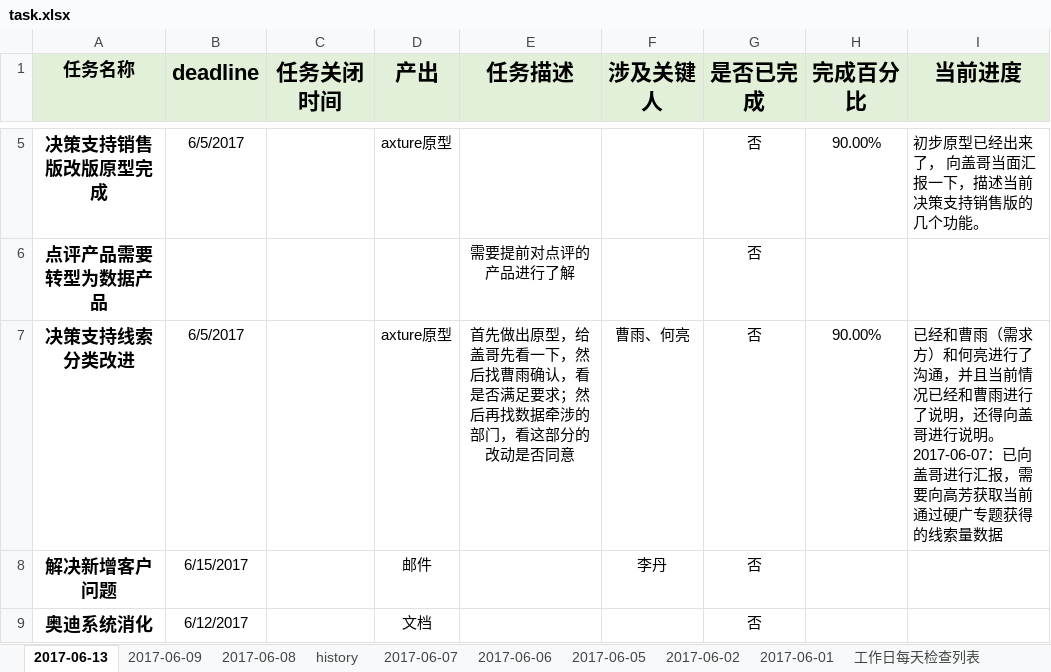
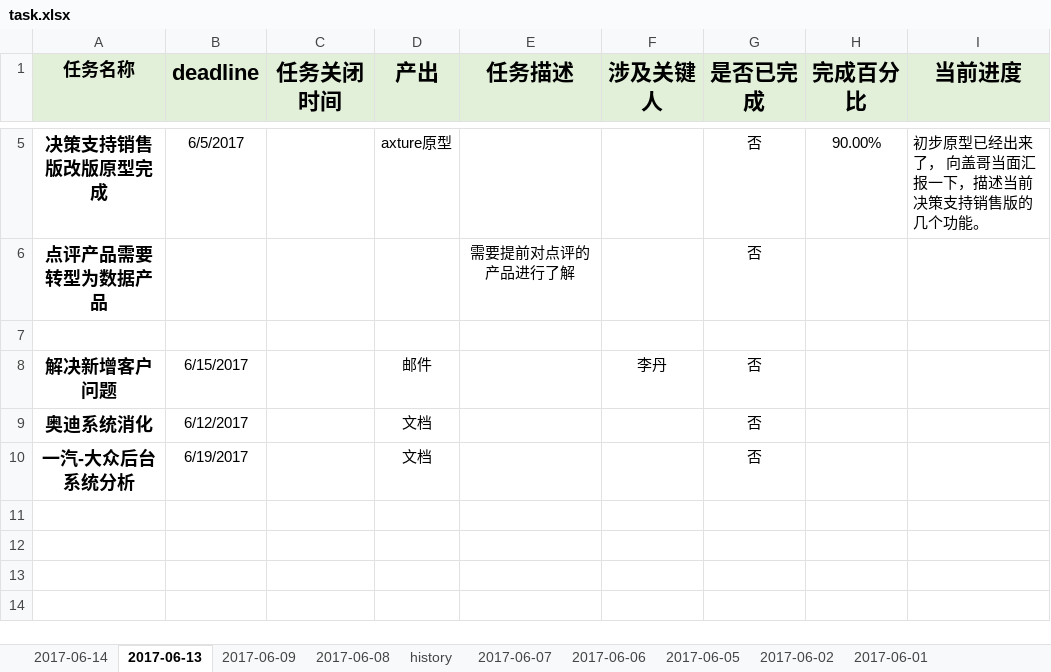
Before and after one commit to YuanXu223/task, an Excel workbook: task.xlsx, sheet 2017-06-13, drawn as a sheet; only a part is shown, gaps mark what is left out; the shorter side is filled out with more unchanged rows; values as stored, in another font and other column widths than the file's, no borders; ↵ is a line break in a cell; the diff names each change by its address in the sheet, - before the commit and + after, or states it on an @@ line.

```diff
--- a/task.xlsx (sheet 2017-06-13)
+++ b/task.xlsx (sheet 2017-06-13)
+sheet tab: 2017-06-14
-row 7: 决策支持线索分类改进 | 6/5/2017 |  | axture原型 | 首先做出原型，给盖哥先看一下，然后找曹雨确认，看是否满足要求；然后再找数据牵涉的部门，看这部分的改动是否同意 | 曹雨、何亮 | 否 | 90.00% | 已经和曹雨（需求方）和何亮进行了沟通，并且当前情况已经和曹雨进行了说明，还得向盖哥进行说明。 ↵ 2017-06-07：已向盖哥进行汇报，需要向高芳获取当前通过硬广专题获得的线索量数据
+row 7: (empty)
```
Also changed, not shown: sheet history.
